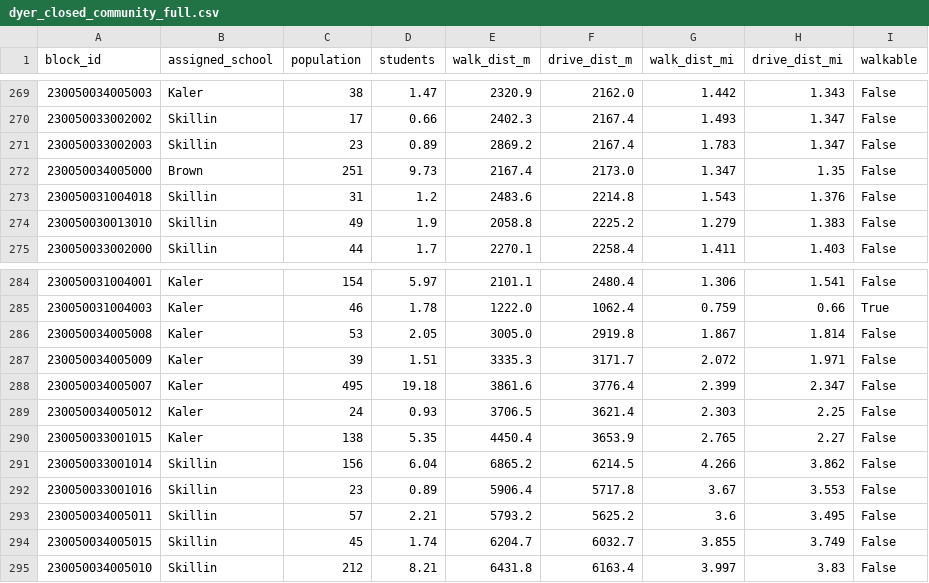
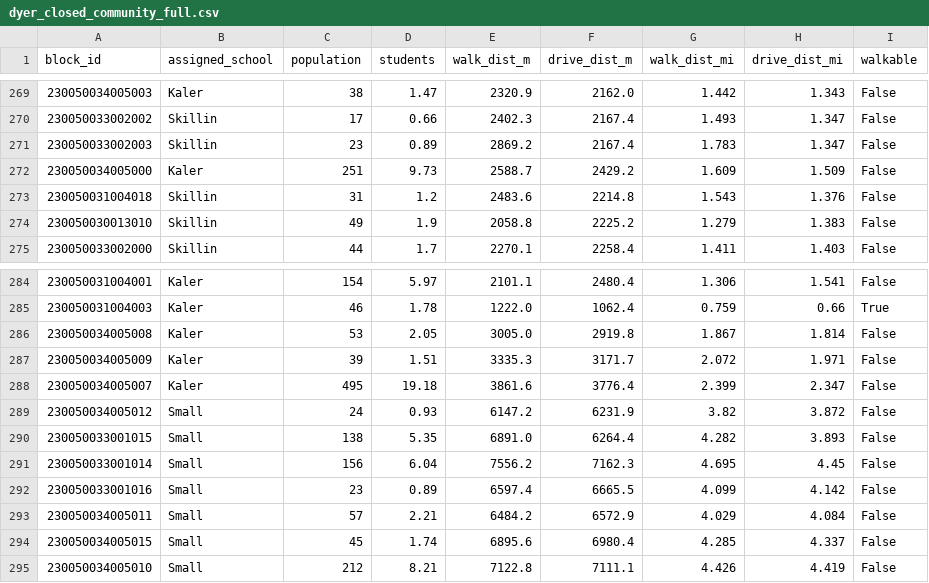
Before and after one commit to adamtishok-git/sopo-data4good, a CSV file: outputs/dyer_closed_community_full.csv, drawn as a sheet; only a part is shown, gaps mark what is left out; the diff covers the shown part only.

```diff
--- a/outputs/dyer_closed_community_full.csv
+++ b/outputs/dyer_closed_community_full.csv
@@ -271,3 +271,3 @@ block_id,assigned_school,population,students,walk_dist_m,drive_dist_m,walk_dist_
 230050033002003,Skillin,23,0.89,2869.2,2167.4,1.783,1.347,False
-230050034005000,Brown,251,9.73,2167.4,2173.0,1.347,1.35,False
+230050034005000,Kaler,251,9.73,2588.7,2429.2,1.609,1.509,False
 230050031004018,Skillin,31,1.2,2483.6,2214.8,1.543,1.376,False
@@ -288,8 +288,8 @@ block_id,assigned_school,population,students,walk_dist_m,drive_dist_m,walk_dist_
 230050034005007,Kaler,495,19.18,3861.6,3776.4,2.399,2.347,False
-230050034005012,Kaler,24,0.93,3706.5,3621.4,2.303,2.25,False
-230050033001015,Kaler,138,5.35,4450.4,3653.9,2.765,2.27,False
-230050033001014,Skillin,156,6.04,6865.2,6214.5,4.266,3.862,False
-230050033001016,Skillin,23,0.89,5906.4,5717.8,3.67,3.553,False
-230050034005011,Skillin,57,2.21,5793.2,5625.2,3.6,3.495,False
-230050034005015,Skillin,45,1.74,6204.7,6032.7,3.855,3.749,False
-230050034005010,Skillin,212,8.21,6431.8,6163.4,3.997,3.83,False
+230050034005012,Small,24,0.93,6147.2,6231.9,3.82,3.872,False
+230050033001015,Small,138,5.35,6891.0,6264.4,4.282,3.893,False
+230050033001014,Small,156,6.04,7556.2,7162.3,4.695,4.45,False
+230050033001016,Small,23,0.89,6597.4,6665.5,4.099,4.142,False
+230050034005011,Small,57,2.21,6484.2,6572.9,4.029,4.084,False
+230050034005015,Small,45,1.74,6895.6,6980.4,4.285,4.337,False
+230050034005010,Small,212,8.21,7122.8,7111.1,4.426,4.419,False
```
Also changed, not shown: 56 edited cells elsewhere in this file, outputs/brown_closed_community_full.csv, outputs/dyer_closed_community_current.csv, 27 other files.
